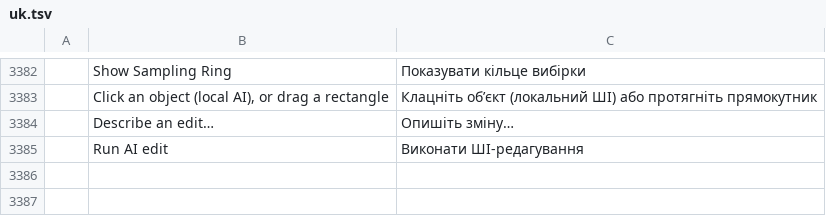
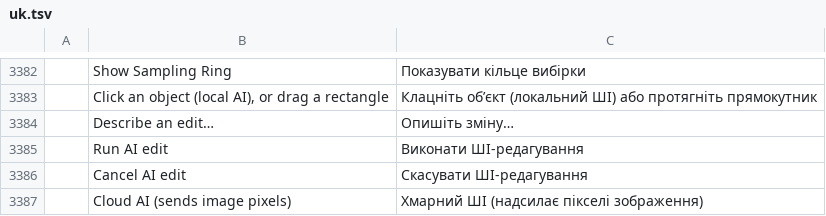
Before and after one commit to Neiroplatform/photocraft, a TSV file: crates/ui-egui/src/i18n/uk.tsv, drawn as a sheet; only a part is shown, gaps mark what is left out; the diff names each change by its address in the sheet, - before the commit and + after, or states it on an @@ line.

Commit message:
fix(i18n): translate cloud AI controls

```diff
--- a/crates/ui-egui/src/i18n/uk.tsv
+++ b/crates/ui-egui/src/i18n/uk.tsv
+row 3386:  | Cancel AI edit | Скасувати ШІ-редагування
+row 3387:  | Cloud AI (sends image pixels) | Хмарний ШІ (надсилає пікселі зображення)
```
Also changed, not shown: crates/ui-egui/src/i18n/cs.tsv, crates/ui-egui/src/i18n/el.tsv, 13 other files.
